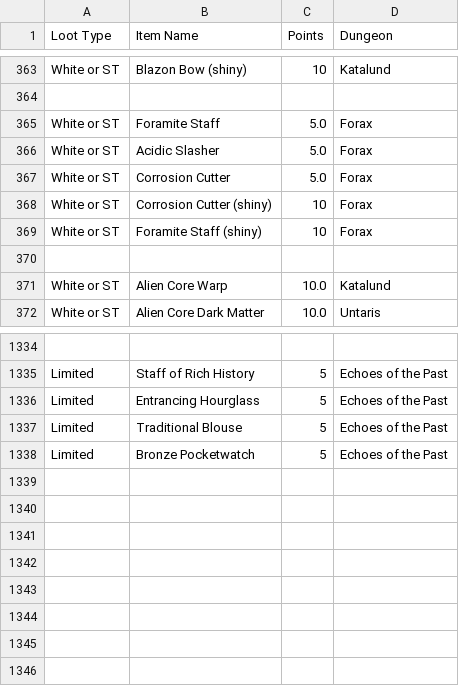
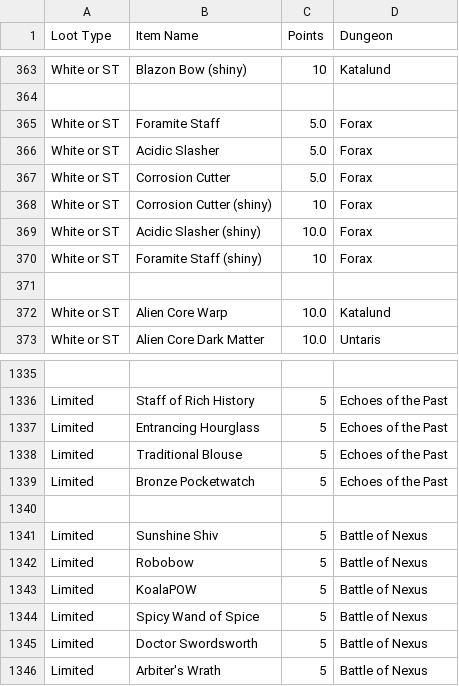
Before and after one commit to n-zad/rotmgppebot-offline-app, a CSV file: rotmg_loot_drops_updated.csv, drawn as a sheet; only a part is shown, gaps mark what is left out.

Commit message:
Added battle of nexus items. (#215)

```diff
--- a/rotmg_loot_drops_updated.csv
+++ b/rotmg_loot_drops_updated.csv
@@ -368,2 +368,3 @@ White or ST,Corrosion Cutter,5.0,Forax
 White or ST,Corrosion Cutter (shiny),10,Forax
+White or ST,Acidic Slasher (shiny),10.0,Forax
 White or ST,Foramite Staff (shiny),10,Forax
@@ -1338 +1339,8 @@ Limited,Traditional Blouse,5,Echoes of the Past
 Limited,Bronze Pocketwatch,5,Echoes of the Past
+""
+Limited,Sunshine Shiv,5,Battle of Nexus
+Limited,Robobow,5,Battle of Nexus
+Limited,KoalaPOW,5,Battle of Nexus
+Limited,Spicy Wand of Spice,5,Battle of Nexus
+Limited,Doctor Swordsworth,5,Battle of Nexus
+Limited,Arbiter's Wrath,5,Battle of Nexus
```
